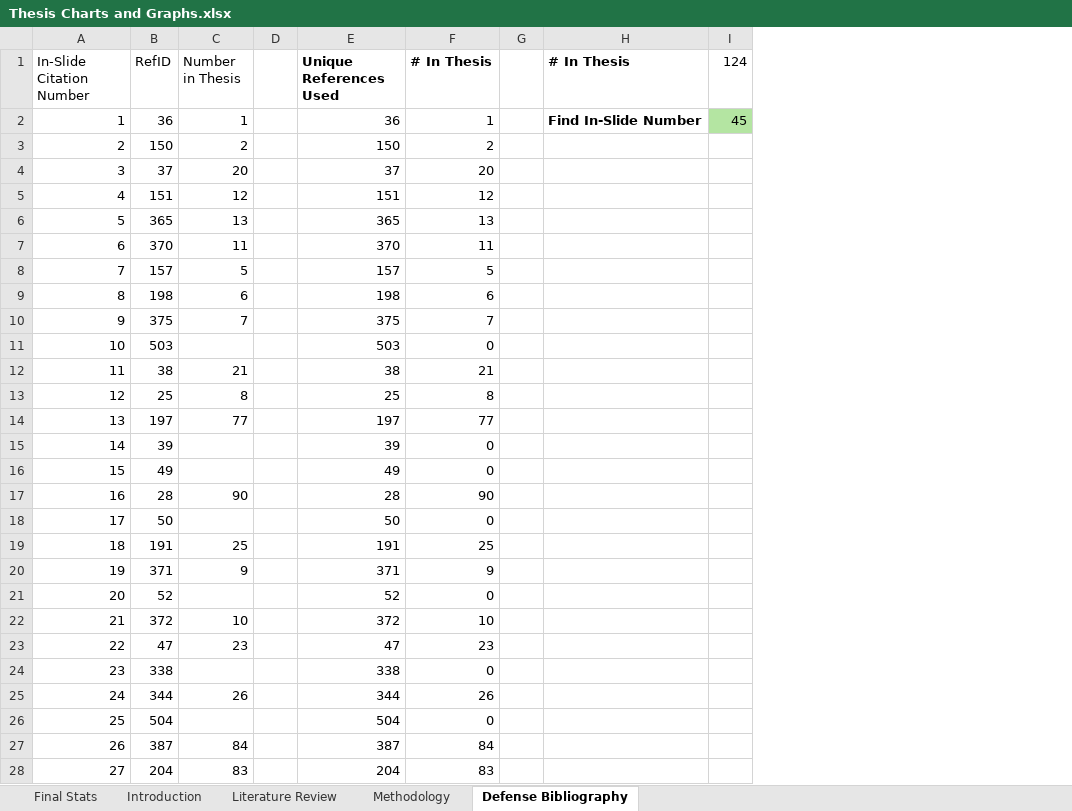
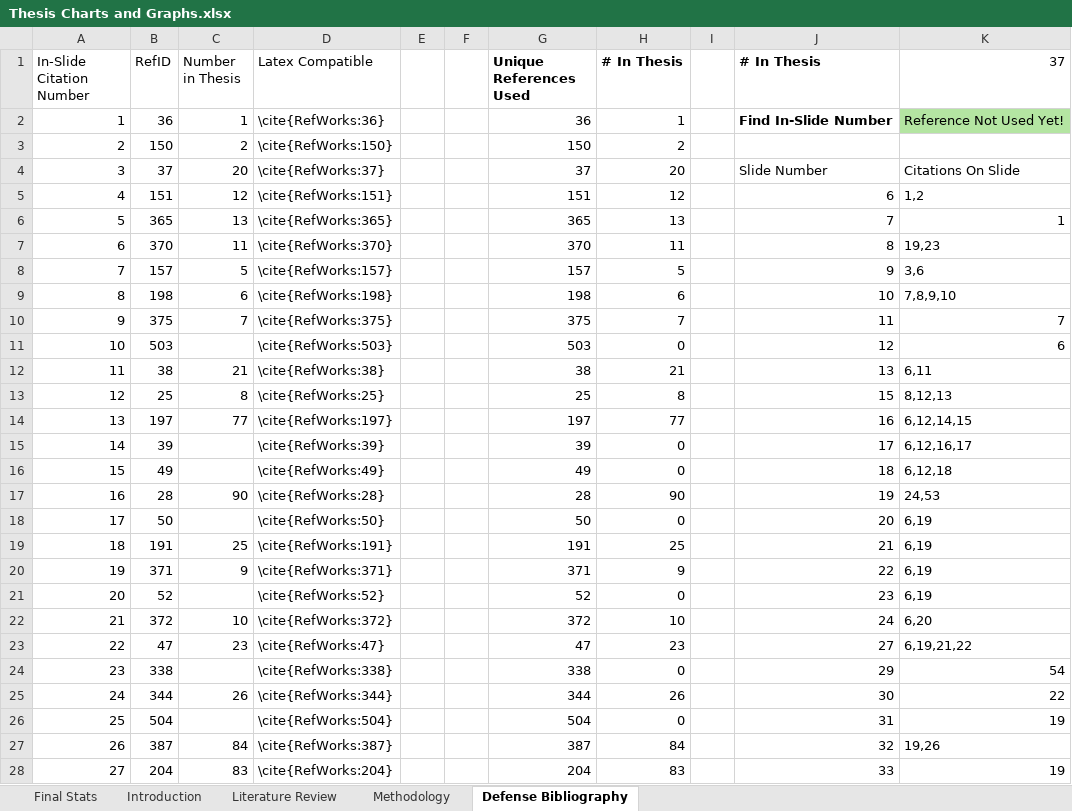
Before and after one commit to isaac-einstein36/masters-thesis, an Excel workbook: Thesis Charts and Graphs.xlsx, sheet Defense Bibliography, drawn as a sheet; only a part is shown; values as stored, in another font and other column widths than the file's, no borders; conditional formats and table styles not drawn; removed rows and columns are numbered as before the commit, all else as after; the diff covers the shown part only; the diff names each change by its address in the sheet, - before the commit and + after, or states it on an @@ line.

Commit message:
Adding thesis committee additions

```diff
--- a/Thesis Charts and Graphs.xlsx (sheet Defense Bibliography)
+++ b/Thesis Charts and Graphs.xlsx (sheet Defense Bibliography)
+column D (Latex Compatible), rows 2-28: \cite{RefWorks:36} | \cite{RefWorks:150} | \cite{RefWorks:37} | \cite{RefWorks:151} | \cite{RefWorks:365} | \cite{RefWorks:370} | \cite{RefWorks:157} | \cite{RefWorks:198} | \cite{RefWorks:375} | \cite{RefWorks:503} | \cite{RefWorks:38} | \cite{RefWorks:25} | \cite{RefWorks:197} | \cite{RefWorks:39} | \cite{RefWorks:49} | \cite{RefWorks:28} | \cite{RefWorks:50} | \cite{RefWorks:191} | \cite{RefWorks:371} | \cite{RefWorks:52} | \cite{RefWorks:372} | \cite{RefWorks:47} | \cite{RefWorks:338} | \cite{RefWorks:344} | \cite{RefWorks:504} | \cite{RefWorks:387} | \cite{RefWorks:204}
+column F, empty
-column I (124), row 2: 45
+column K (37), rows 2-28: Reference Not Used Yet! |  | Citations On Slide | 1,2 | 1 | 19,23 | 3,6 | 7,8,9,10 | 7 | 6 | 6,11 | 8,12,13 | 6,12,14,15 | 6,12,16,17 | 6,12,18 | 24,53 | 6,19 | 6,19 | 6,19 | 6,19 | 6,20 | 6,19,21,22 | 54 | 22 | 19 | 19,26 | 19
-J4 (# In Thesis): (empty)
+J4 (# In Thesis): Slide Number
-J5 (# In Thesis): (empty)
+J5 (# In Thesis): 6
-J6 (# In Thesis): (empty)
+J6 (# In Thesis): 7
-J7 (# In Thesis): (empty)
+J7 (# In Thesis): 8
-J8 (# In Thesis): (empty)
+J8 (# In Thesis): 9
-J9 (# In Thesis): (empty)
+J9 (# In Thesis): 10
-J10 (# In Thesis): (empty)
+J10 (# In Thesis): 11
-J11 (# In Thesis): (empty)
+J11 (# In Thesis): 12
-J12 (# In Thesis): (empty)
+J12 (# In Thesis): 13
-J13 (# In Thesis): (empty)
+J13 (# In Thesis): 15
-J14 (# In Thesis): (empty)
+J14 (# In Thesis): 16
-J15 (# In Thesis): (empty)
+J15 (# In Thesis): 17
-J16 (# In Thesis): (empty)
+J16 (# In Thesis): 18
-J17 (# In Thesis): (empty)
+J17 (# In Thesis): 19
-J18 (# In Thesis): (empty)
+J18 (# In Thesis): 20
-J19 (# In Thesis): (empty)
+J19 (# In Thesis): 21
-J20 (# In Thesis): (empty)
+J20 (# In Thesis): 22
-J21 (# In Thesis): (empty)
+J21 (# In Thesis): 23
-J22 (# In Thesis): (empty)
+J22 (# In Thesis): 24
-J23 (# In Thesis): (empty)
+J23 (# In Thesis): 27
-J24 (# In Thesis): (empty)
+J24 (# In Thesis): 29
-J25 (# In Thesis): (empty)
+J25 (# In Thesis): 30
-J26 (# In Thesis): (empty)
+J26 (# In Thesis): 31
-J27 (# In Thesis): (empty)
+J27 (# In Thesis): 32
-J28 (# In Thesis): (empty)
+J28 (# In Thesis): 33
```
Also changed, not shown: 17 added rows, 1 removed row and 19 edited cells elsewhere in this sheet, formulas that keep their value, 8 other files.
